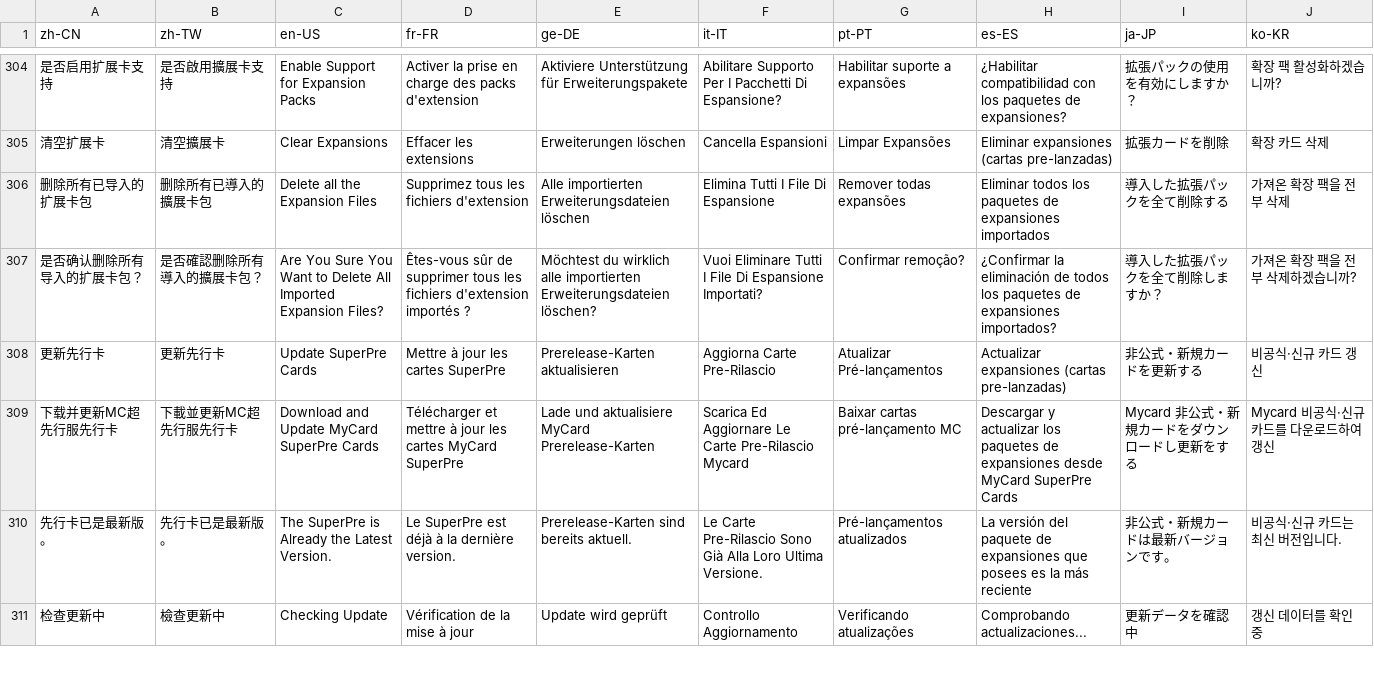
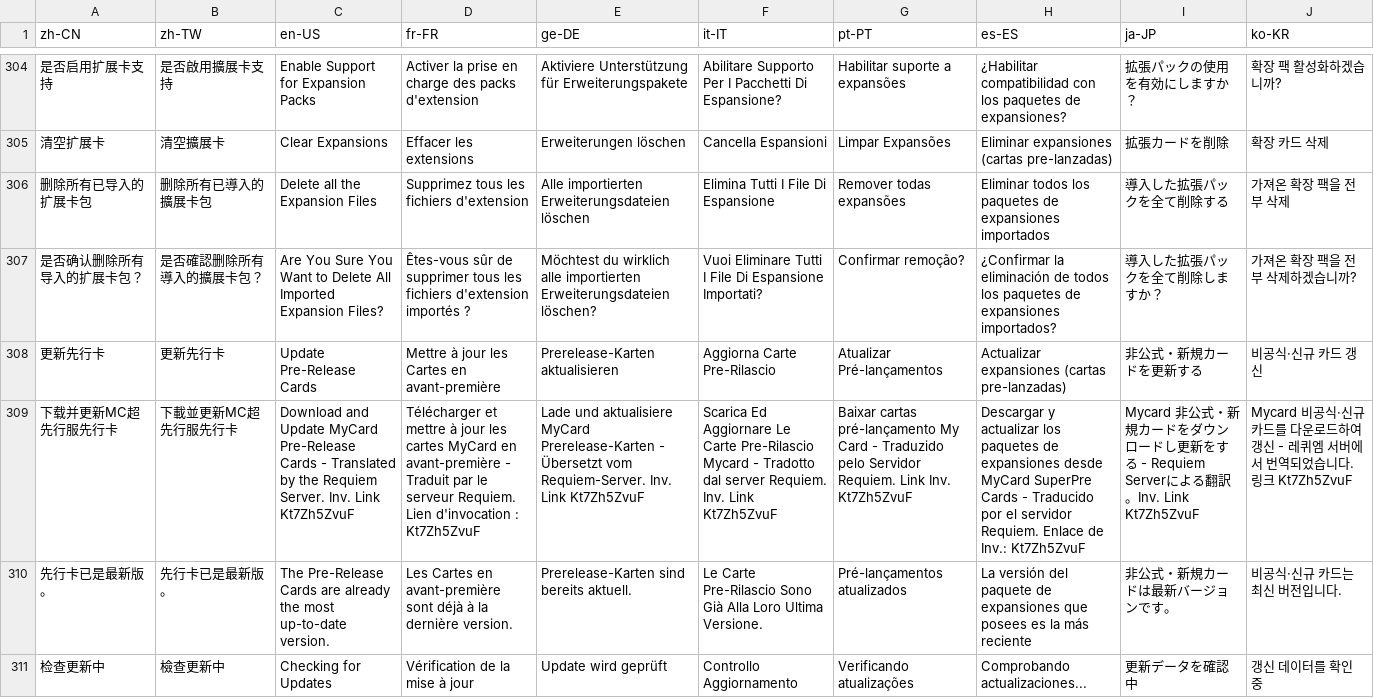
Before and after one commit to Jazzzzzyyyyy/mdpro-jazzyyy, a CSV file: Tools/Translations/translations.csv, drawn as a sheet; only a part is shown, gaps mark what is left out; the diff covers the shown part only; the diff names each change by its address in the sheet, - before the commit and + after, or states it on an @@ line.

```diff
--- a/Tools/Translations/translations.csv
+++ b/Tools/Translations/translations.csv
-C308 (en-US): Update SuperPre Cards
+C308 (en-US): Update Pre-Release Cards
-D308 (fr-FR): Mettre à jour les cartes SuperPre
+D308 (fr-FR): Mettre à jour les Cartes en avant-première
-C309 (en-US): …Update MyCard SuperPre Cards
+C309 (en-US): …Update MyCard Pre-Release Cards - Translated by the Requiem Server. Inv. Link Kt7Zh5ZvuF
-D309 (fr-FR): …cartes MyCard SuperPre
+D309 (fr-FR): …cartes MyCard en avant-première - Traduit par le serveur Requiem. Lien d'invocation : Kt7Zh5ZvuF
-E309 (ge-DE): …MyCard Prerelease-Karten
+E309 (ge-DE): …MyCard Prerelease-Karten - Übersetzt vom Requiem-Server. Inv. Link Kt7Zh5ZvuF
-F309 (it-IT): …Pre-Rilascio Mycard
+F309 (it-IT): …Pre-Rilascio Mycard - Tradotto dal server Requiem. Inv. Link Kt7Zh5ZvuF
-G309 (pt-PT): …cartas pré-lançamento MC
+G309 (pt-PT): …cartas pré-lançamento My Card - Traduzido pelo Servidor Requiem. Link Inv. Kt7Zh5ZvuF
-H309 (es-ES): …SuperPre Cards
+H309 (es-ES): …SuperPre Cards - Traducido por el servidor Requiem. Enlace de Inv.: Kt7Zh5ZvuF
-I309 (ja-JP): …新をする
+I309 (ja-JP): …新をする - Requiem Serverによる翻訳。Inv. Link Kt7Zh5ZvuF
-J309 (ko-KR): Mycard 비공식·신규 카드를 다운로드하여 갱신
+J309 (ko-KR): Mycard 비공식·신규 카드를 다운로드하여 갱신 - 레퀴엠 서버에서 번역되었습니다. 링크 Kt7Zh5ZvuF
-C310 (en-US): The SuperPre is Already the Latest Version.
+C310 (en-US): The Pre-Release Cards are already the most up-to-date version.
-D310 (fr-FR): Le SuperPre est déjà à…
+D310 (fr-FR): Les Cartes en avant-première sont déjà à…
-C311 (en-US): Checking Update
+C311 (en-US): Checking for Updates
```
Also changed, not shown: 7 added rows and 32 edited cells elsewhere in this file, 10 other files.
